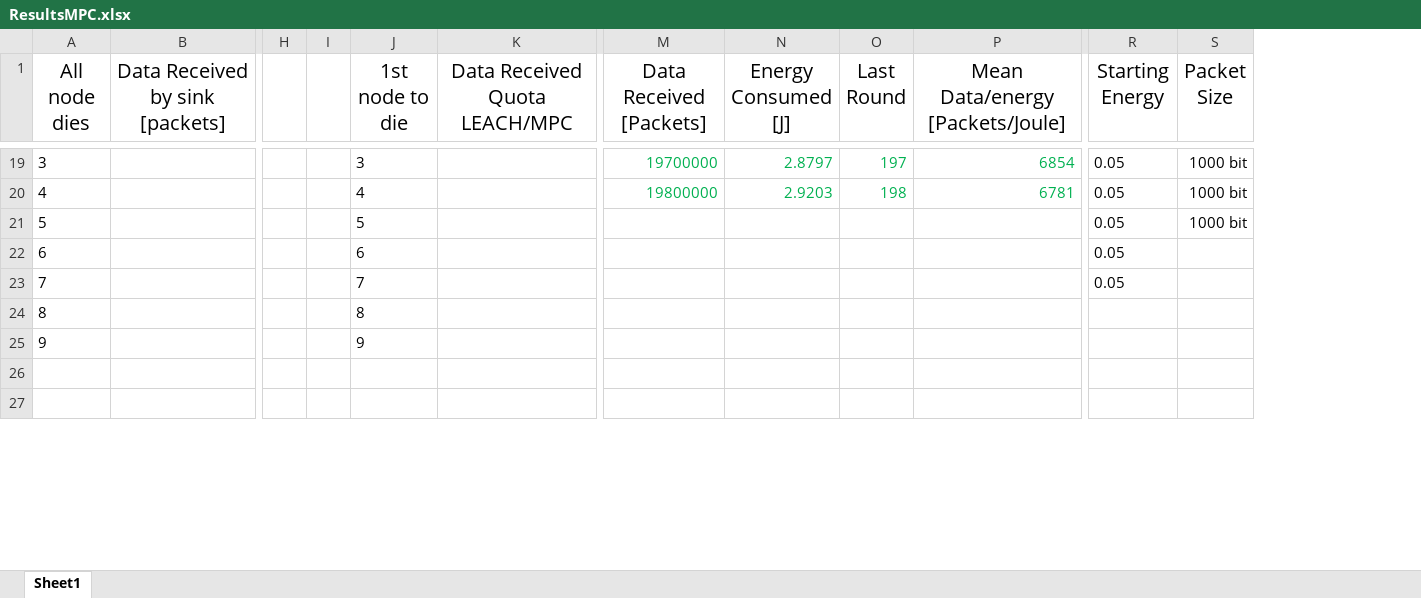
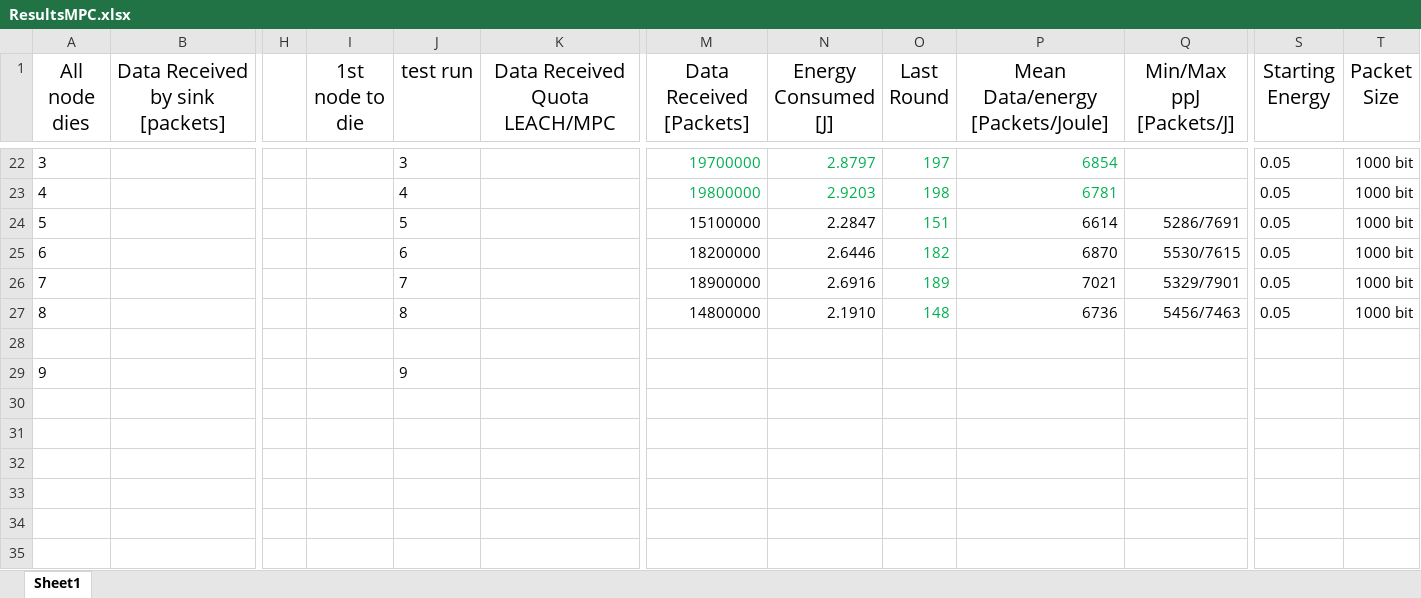
Before and after one commit to PaxelK/ThesisWorkCybercom, an Excel workbook: pyFiles/MPC/Results/ResultsMPC.xlsx, sheet Sheet1, drawn as a sheet; only a part is shown, gaps mark what is left out; values as stored, in another font and other column widths than the file's, no borders; removed rows and columns are numbered as before the commit, all else as after; rows hold the shown columns only; the diff covers the shown part only; the diff names each change by its address in the sheet, - before the commit and + after, or states it on an @@ line.

```diff
--- a/pyFiles/MPC/Results/ResultsMPC.xlsx (sheet Sheet1)
+++ b/pyFiles/MPC/Results/ResultsMPC.xlsx (sheet Sheet1)
-column I, empty
+column I (1st node to die), empty
+column Q (Min/Max ppJ [Packets/J]), rows 24-26: 5286/7691 | 5530/7615 | 5329/7901
-J1: 1st node to die
+J1: test run
-M24 (Data Received [Packets]): (empty)
+M24 (Data Received [Packets]): 15100000
-N24 (Energy Consumed [J]): (empty)
+N24 (Energy Consumed [J]): 2.2847
-O24 (Last Round): (empty)
+O24 (Last Round): 151
-P24 (Mean Data/energy [Packets/Joule]): (empty)
+P24 (Mean Data/energy [Packets/Joule]): 6614
-M25 (Data Received [Packets]): (empty)
+M25 (Data Received [Packets]): 18200000
-N25 (Energy Consumed [J]): (empty)
+N25 (Energy Consumed [J]): 2.6446
-O25 (Last Round): (empty)
+O25 (Last Round): 182
-P25 (Mean Data/energy [Packets/Joule]): (empty)
+P25 (Mean Data/energy [Packets/Joule]): 6870
-T25:T26 (Packet Size): (empty)
+T25:T26 (Packet Size): 1000 bit
-M26 (Data Received [Packets]): (empty)
+M26 (Data Received [Packets]): 18900000
-N26 (Energy Consumed [J]): (empty)
+N26 (Energy Consumed [J]): 2.6916
-O26 (Last Round): (empty)
+O26 (Last Round): 189
-P26 (Mean Data/energy [Packets/Joule]): (empty)
+P26 (Mean Data/energy [Packets/Joule]): 7021
+row 27: 8 |  |  |  | 8 |  | 14800000 | 2.1910 | 148 | 6736 | 5456/7463 | 0.05 | 1000 bit
-row 28: 8 |  |  |  | 8
+row 28: (empty)
+row 30: (empty)
+row 31: (empty)
+row 32: (empty)
+row 33: (empty)
```
Also changed, not shown: 5 added rows, 2 removed rows and 22 edited cells elsewhere in this sheet, 3 other files.
